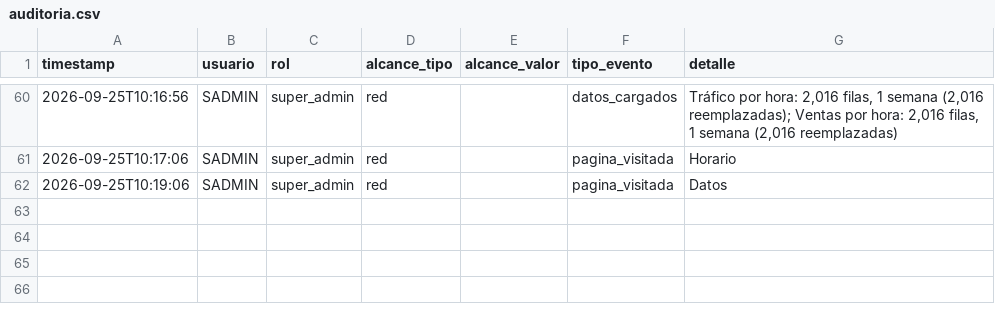
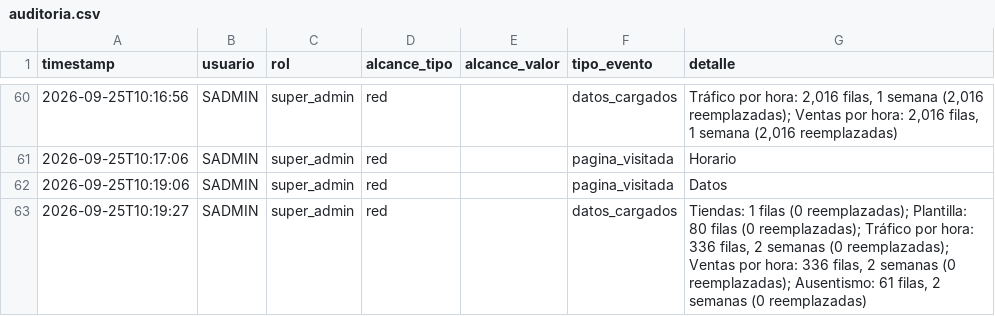
Before and after one commit to MRNR1983/AlveaMVP, a CSV file: data/auditoria.csv, drawn as a sheet; only a part is shown, gaps mark what is left out.

Commit message:
datos: auditoria.csv

```diff
--- a/data/auditoria.csv
+++ b/data/auditoria.csv
@@ -62 +62,2 @@ timestamp,usuario,rol,alcance_tipo,alcance_valor,tipo_evento,detalle
 2026-09-25T10:19:06,SADMIN,super_admin,red,,pagina_visitada,Datos
+2026-09-25T10:19:27,SADMIN,super_admin,red,,datos_cargados,"Tiendas: 1 filas (0 reemplazadas); Plantilla: 80 filas (0 reemplazadas); Tráfico por hora: 336 filas, 2 semanas (0 reemplazadas); Ventas por hora: 336 filas, 2 semanas (0 reemplazadas); Ausentismo: 61 filas, 2 semanas (0 reemplazadas)"
```
